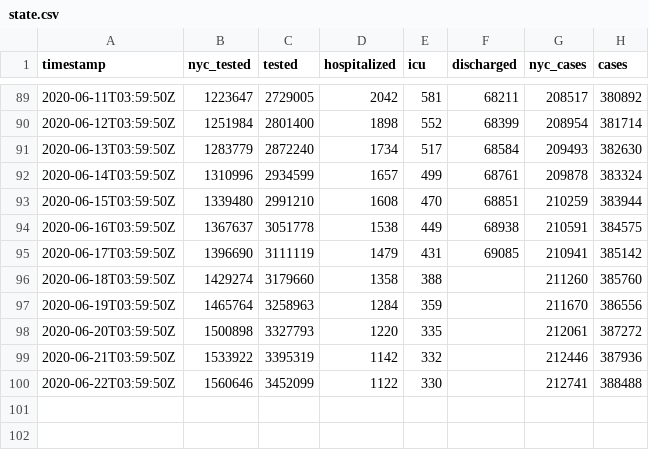
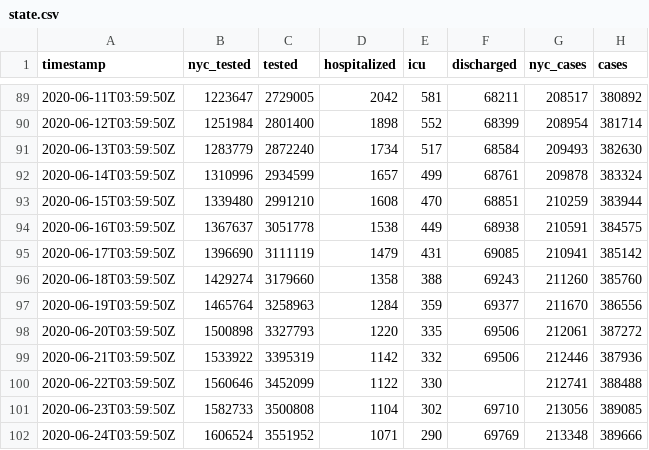
Before and after one commit to thecityny/covid-19-nyc-data, a CSV file: state.csv, drawn as a sheet; only a part is shown, gaps mark what is left out.

Commit message:
State and hospitalized 6/23 data

```diff
--- a/state.csv
+++ b/state.csv
@@ -95,6 +95,8 @@ timestamp,nyc_tested,tested,hospitalized,icu,discharged,nyc_cases,cases
 2020-06-17T03:59:50Z,1396690,3111119,1479,431,69085,210941,385142
-2020-06-18T03:59:50Z,1429274,3179660,1358,388,,211260,385760
-2020-06-19T03:59:50Z,1465764,3258963,1284,359,,211670,386556
-2020-06-20T03:59:50Z,1500898,3327793,1220,335,,212061,387272
-2020-06-21T03:59:50Z,1533922,3395319,1142,332,,212446,387936
+2020-06-18T03:59:50Z,1429274,3179660,1358,388,69243,211260,385760
+2020-06-19T03:59:50Z,1465764,3258963,1284,359,69377,211670,386556
+2020-06-20T03:59:50Z,1500898,3327793,1220,335,69506,212061,387272
+2020-06-21T03:59:50Z,1533922,3395319,1142,332,69506,212446,387936
 2020-06-22T03:59:50Z,1560646,3452099,1122,330,,212741,388488
+2020-06-23T03:59:50Z,1582733,3500808,1104,302,69710,213056,389085
+2020-06-24T03:59:50Z,1606524,3551952,1071,290,69769,213348,389666
```
Also changed, not shown: hospitalized.csv.
